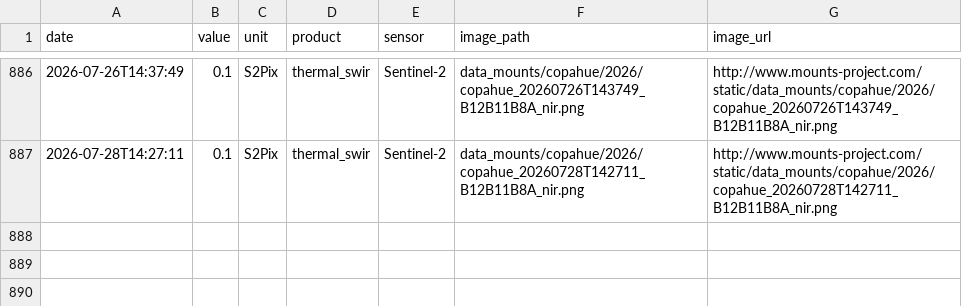
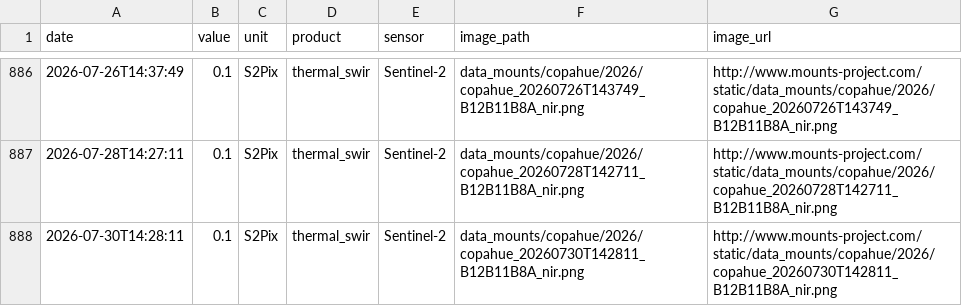
Before and after one commit to MendozaVolcanic/MOUNTS-Chile, a CSV file: csv/copahue_thermal_swir.csv, drawn as a sheet; only a part is shown, gaps mark what is left out.

```diff
--- a/csv/copahue_thermal_swir.csv
+++ b/csv/copahue_thermal_swir.csv
@@ -887 +887,2 @@ date,value,unit,product,sensor,image_path,image_url
 2026-07-28T14:27:11,0.1,S2Pix,thermal_swir,Sentinel-2,data_mounts/copahue/2026/copahue_20260728T142711_B12B11B8A_nir.png,http://www.mounts-project.com/static/data_mounts/copahue/2026/copahue_20260728T142711_B12B11B8A_nir.png
+2026-07-30T14:28:11,0.1,S2Pix,thermal_swir,Sentinel-2,data_mounts/copahue/2026/copahue_20260730T142811_B12B11B8A_nir.png,http://www.mounts-project.com/static/data_mounts/copahue/2026/copahue_20260730T142811_B12B11B8A_nir.png
```
Also changed, not shown: csv/all_thermal.csv, csv/llaima_thermal_swir.csv, 41 other files.
